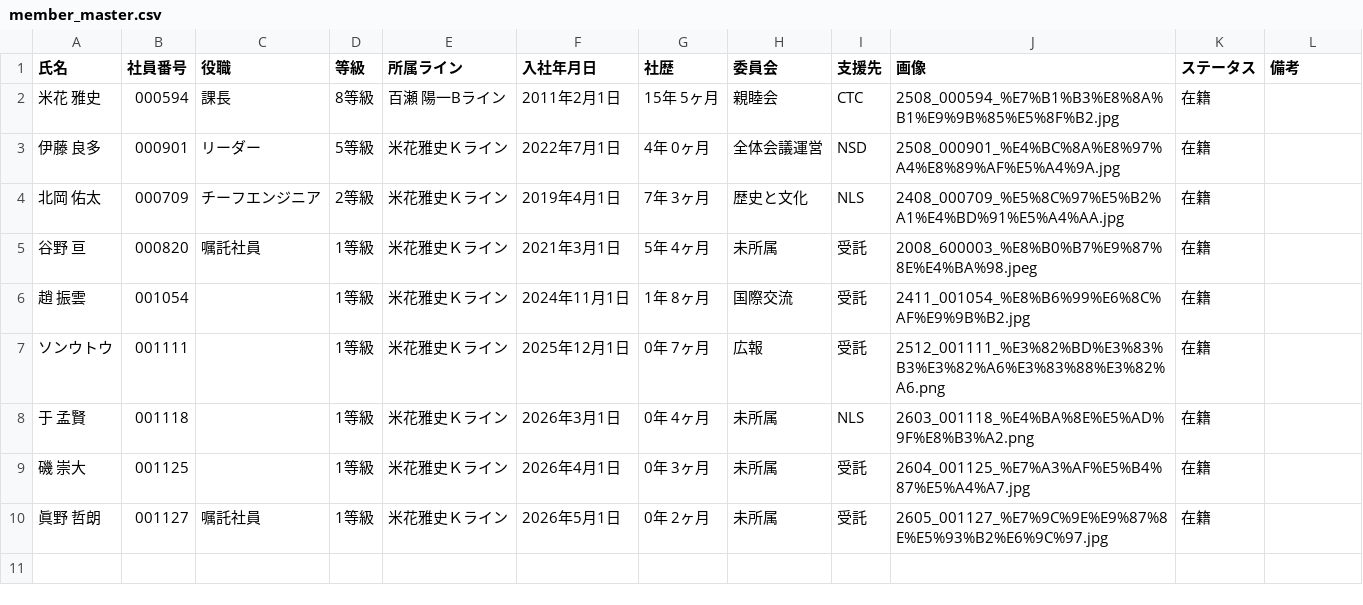
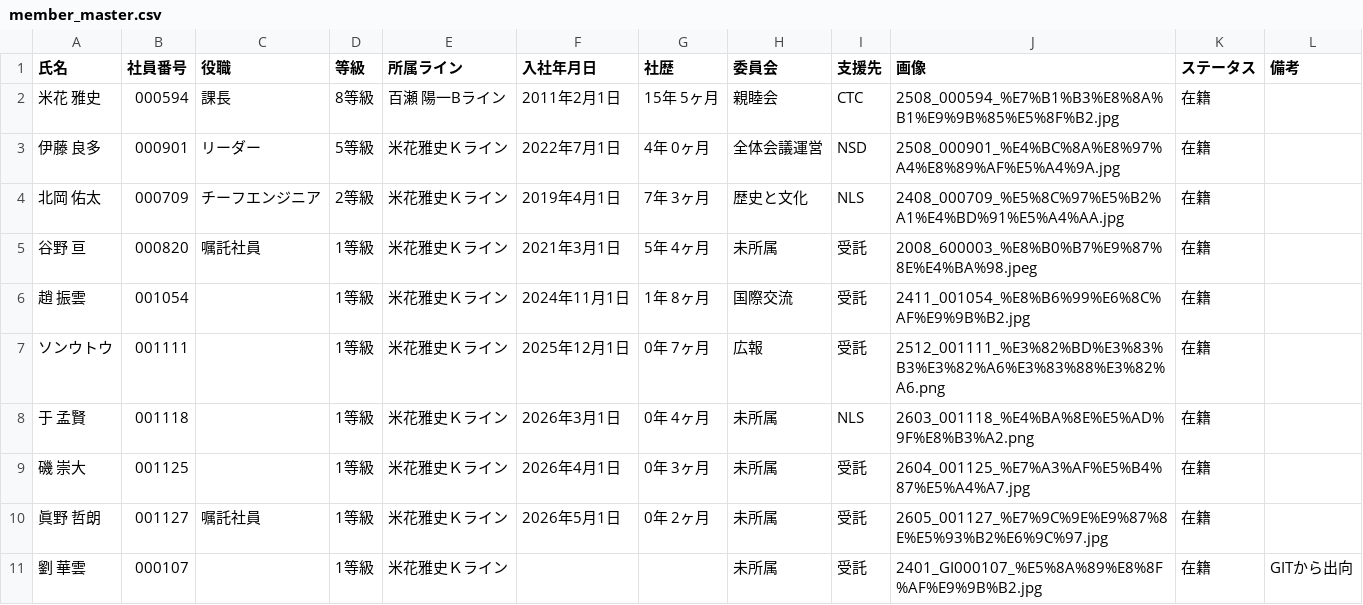
Before and after one commit to my000594/team-dashboard-fy2027, a CSV file: data/members/member_master.csv, drawn as a sheet.

```diff
--- a/data/members/member_master.csv
+++ b/data/members/member_master.csv
@@ -10 +10,2 @@
 眞野 哲朗,001127,嘱託社員,1等級,米花雅史Ｋライン,2026年5月1日,0年 2ヶ月,未所属,受託,2605_001127_%E7%9C%9E%E9%87%8E%E5%93%B2%E6%9C%97.jpg,在籍,
+劉 華雲,000107,,1等級,米花雅史Ｋライン,,,未所属,受託,2401_GI000107_%E5%8A%89%E8%8F%AF%E9%9B%B2.jpg,在籍,GITから出向
```
Also changed, not shown: data/sales.csv, 1 other file.
